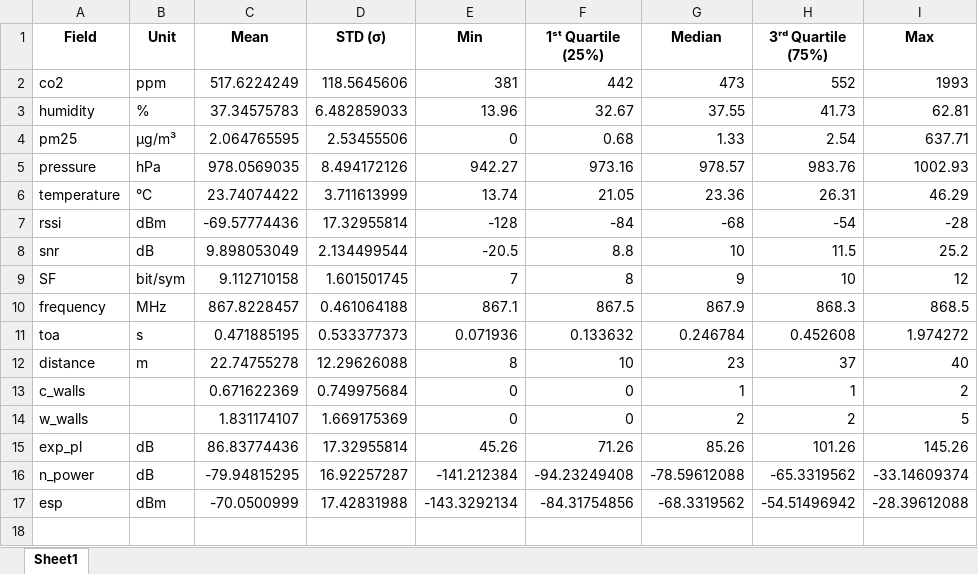
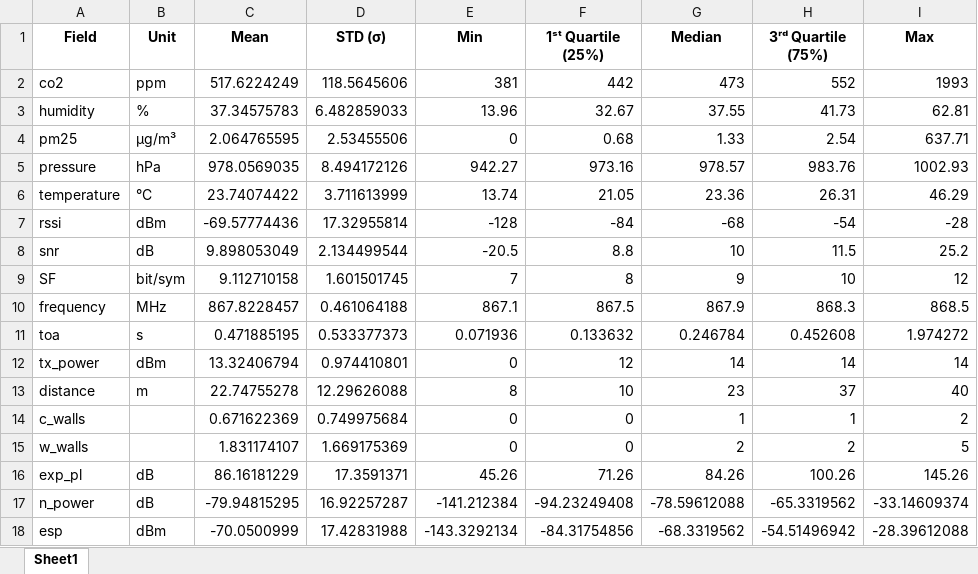
Before and after one commit to nahshonmokua/LoRaWAN-Indoor-PathLoss-Dataset-IEEEACCESS, an Excel workbook: statistical_description.xlsx, sheet Sheet1, drawn as a sheet; values as stored, in another font and other column widths than the file's, no borders; addresses are those after the commit; the diff names each change by its address in the sheet, - before the commit and + after, or states it on an @@ line.

Commit message:
03: path loss from the per-uplink transmit power

```diff
--- a/statistical_description.xlsx (sheet Sheet1)
+++ b/statistical_description.xlsx (sheet Sheet1)
+row 12: tx_power | dBm | 13.32406794 | 0.974410801 | 0 | 12 | 14 | 14 | 14
-C16 (Mean): 86.83774436
+C16 (Mean): 86.16181229
-D16 (STD (σ)): 17.32955814
+D16 (STD (σ)): 17.3591371
-G16 (Median): 85.26
+G16 (Median): 84.26
-H16 (3ʳᵈ Quartile (75%)): 101.26
+H16 (3ʳᵈ Quartile (75%)): 100.26
```
Also changed, not shown: 1 other file.
